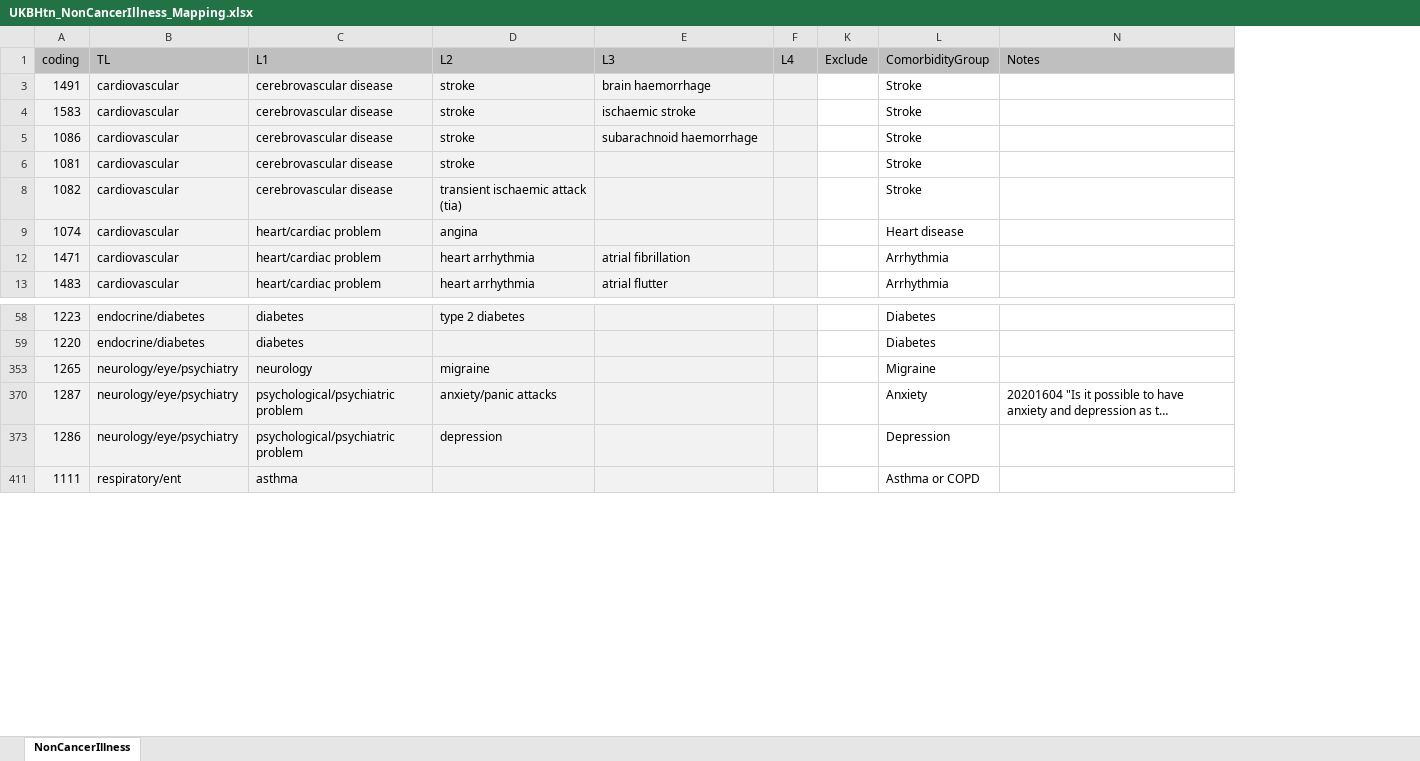
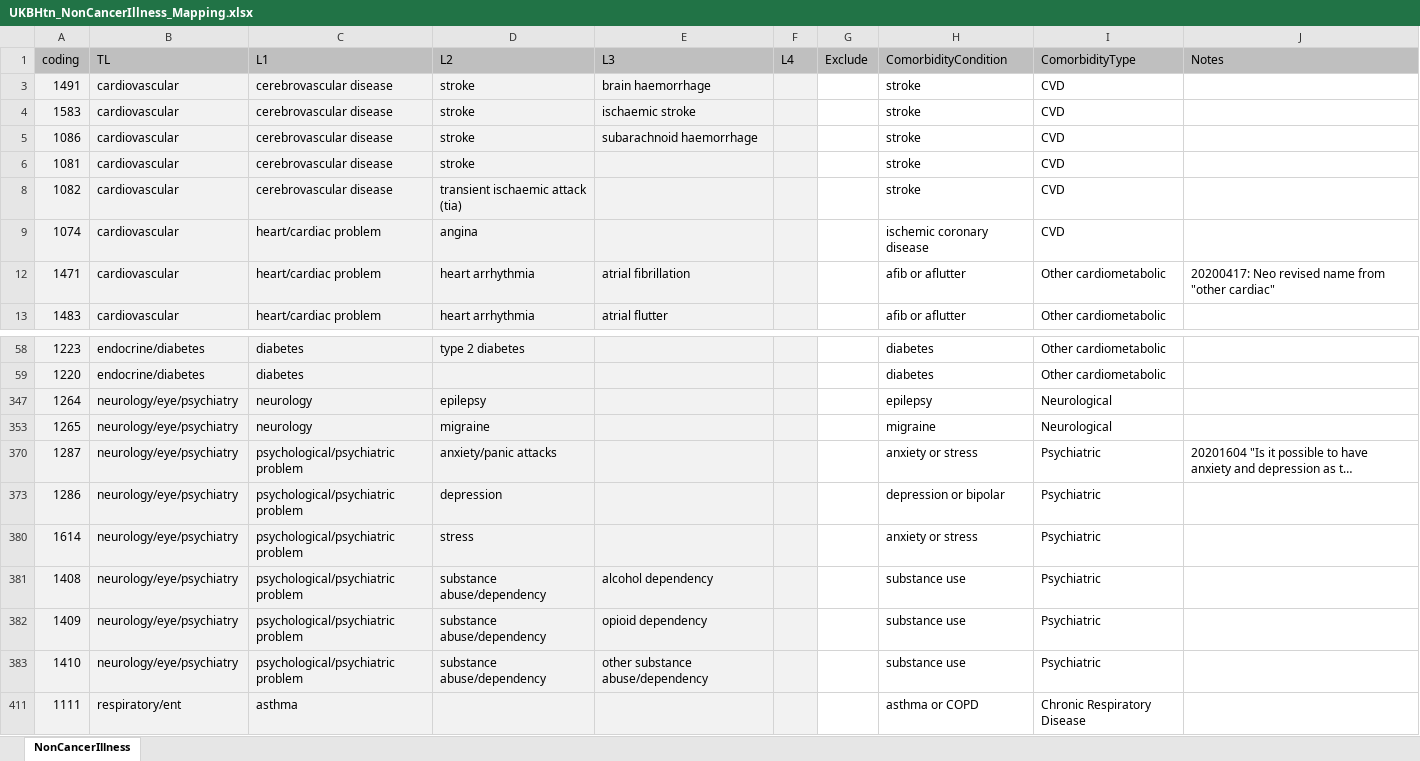
Before and after one commit to 2cjenn/test, an Excel workbook: Data Management/R_Dataframes_TLA/38358/Organised/Hypertension/Neo/UKBHtn_NonCancerIllness_Mapping.xlsx, sheet NonCancerIllness, drawn as a sheet; only a part is shown, gaps mark what is left out; long unchanged cells end in …; values as stored, in another font and other column widths than the file's, no borders; conditional formats not drawn; removed rows and columns are numbered as before the commit, all else as after; the diff names each change by its address in the sheet, - before the commit and + after, or states it on an @@ line.

```diff
--- a/Data Management/R_Dataframes_TLA/38358/Organised/Hypertension/Neo/UKBHtn_NonCancerIllness_Mapping.xlsx (sheet NonCancerIllness)
+++ b/Data Management/R_Dataframes_TLA/38358/Organised/Hypertension/Neo/UKBHtn_NonCancerIllness_Mapping.xlsx (sheet NonCancerIllness)
-column L (ComorbidityGroup), rows 3-13: Stroke | Stroke | Stroke | Stroke | Stroke | Heart disease | Arrhythmia | Arrhythmia; rows 58-411: Diabetes | Diabetes | Migraine | Anxiety | Depression | Asthma or COPD
@@ column H (ComorbidityCondition) unhidden, rows 3-13: stroke | stroke | stroke | stroke | stroke | ischemic coronary disease | afib or aflutter | afib or aflutter; rows 58-59: diabetes | diabetes; rows 353-373: migraine | anxiety or stress | depression or bipolar; row 411: asthma or COPD @@
@@ column I (ComorbidityType) unhidden, rows 3-13: CVD | CVD | CVD | CVD | CVD | CVD | Other cardiometabolic | Other cardiometabolic; rows 58-59: Other cardiometabolic | Other cardiometabolic; rows 353-373: Neurological | Psychiatric | Psychiatric; row 411: Chronic Respiratory Disease @@
-J12 (Notes): (empty)
+J12 (Notes): 20200417: Neo revised name from "other cardiac"
+row 347: 1264 | neurology/eye/psychiatry | neurology | epilepsy |  |  |  | epilepsy | Neurological
+row 380: 1614 | neurology/eye/psychiatry | psychological/psychiatric problem | stress |  |  |  | anxiety or stress | Psychiatric
+row 381: 1408 | neurology/eye/psychiatry | psychological/psychiatric problem | substance abuse/dependency | alcohol dependency |  |  | substance use | Psychiatric
+row 382: 1409 | neurology/eye/psychiatry | psychological/psychiatric problem | substance abuse/dependency | opioid dependency |  |  | substance use | Psychiatric
+row 383: 1410 | neurology/eye/psychiatry | psychological/psychiatric problem | substance abuse/dependency | other substance abuse/dependency |  |  | substance use | Psychiatric
```
Also changed, not shown: hidden cells, 5 other files.
